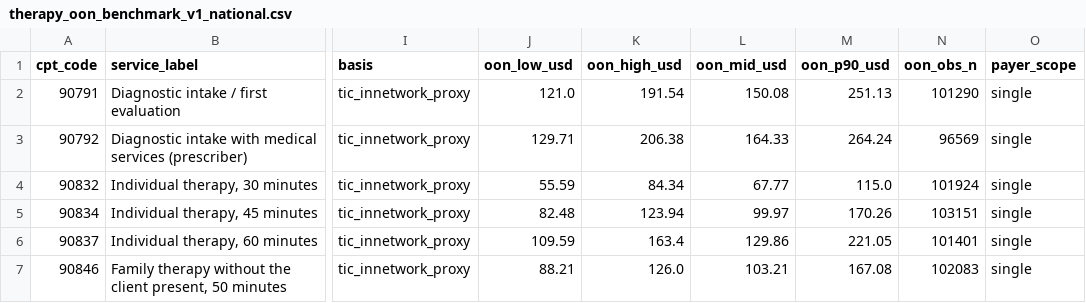
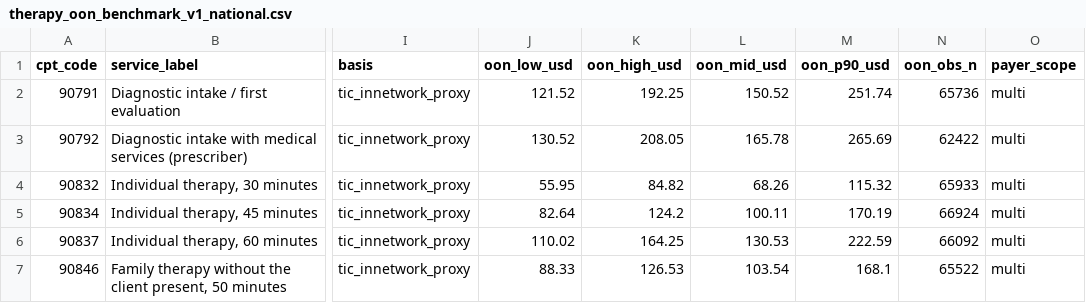
Before and after one commit to coralehr/therapy-reimbursement-benchmark, a CSV file: data/v1/therapy_oon_benchmark_v1_national.csv, drawn as a sheet; only a part is shown, gaps mark what is left out; the diff covers the shown part only; the diff names each change by its address in the sheet, - before the commit and + after, or states it on an @@ line.

```diff
--- a/data/v1/therapy_oon_benchmark_v1_national.csv
+++ b/data/v1/therapy_oon_benchmark_v1_national.csv
-J2 (oon_low_usd): 121.0
+J2 (oon_low_usd): 121.52
-K2 (oon_high_usd): 191.54
+K2 (oon_high_usd): 192.25
-L2 (oon_mid_usd): 150.08
+L2 (oon_mid_usd): 150.52
-M2 (oon_p90_usd): 251.13
+M2 (oon_p90_usd): 251.74
-N2 (oon_obs_n): 101290
+N2 (oon_obs_n): 65736
-O2:O7 (payer_scope): single
+O2:O7 (payer_scope): multi
-J3 (oon_low_usd): 129.71
+J3 (oon_low_usd): 130.52
-K3 (oon_high_usd): 206.38
+K3 (oon_high_usd): 208.05
-L3 (oon_mid_usd): 164.33
+L3 (oon_mid_usd): 165.78
-M3 (oon_p90_usd): 264.24
+M3 (oon_p90_usd): 265.69
-N3 (oon_obs_n): 96569
+N3 (oon_obs_n): 62422
-J4 (oon_low_usd): 55.59
+J4 (oon_low_usd): 55.95
-K4 (oon_high_usd): 84.34
+K4 (oon_high_usd): 84.82
-L4 (oon_mid_usd): 67.77
+L4 (oon_mid_usd): 68.26
-M4 (oon_p90_usd): 115.0
+M4 (oon_p90_usd): 115.32
-N4 (oon_obs_n): 101924
+N4 (oon_obs_n): 65933
-J5 (oon_low_usd): 82.48
+J5 (oon_low_usd): 82.64
-K5 (oon_high_usd): 123.94
+K5 (oon_high_usd): 124.2
-L5 (oon_mid_usd): 99.97
+L5 (oon_mid_usd): 100.11
-M5 (oon_p90_usd): 170.26
+M5 (oon_p90_usd): 170.19
-N5 (oon_obs_n): 103151
+N5 (oon_obs_n): 66924
-J6 (oon_low_usd): 109.59
+J6 (oon_low_usd): 110.02
-K6 (oon_high_usd): 163.4
+K6 (oon_high_usd): 164.25
-L6 (oon_mid_usd): 129.86
+L6 (oon_mid_usd): 130.53
-M6 (oon_p90_usd): 221.05
+M6 (oon_p90_usd): 222.59
-N6 (oon_obs_n): 101401
+N6 (oon_obs_n): 66092
-J7 (oon_low_usd): 88.21
+J7 (oon_low_usd): 88.33
-K7 (oon_high_usd): 126.0
+K7 (oon_high_usd): 126.53
-L7 (oon_mid_usd): 103.21
+L7 (oon_mid_usd): 103.54
-M7 (oon_p90_usd): 167.08
+M7 (oon_p90_usd): 168.1
-N7 (oon_obs_n): 102083
+N7 (oon_obs_n): 65522
```
Also changed, not shown: 78 edited cells elsewhere in this file, data/v1/therapy_oon_benchmark_v1_by_locality.csv, 5 other files.
